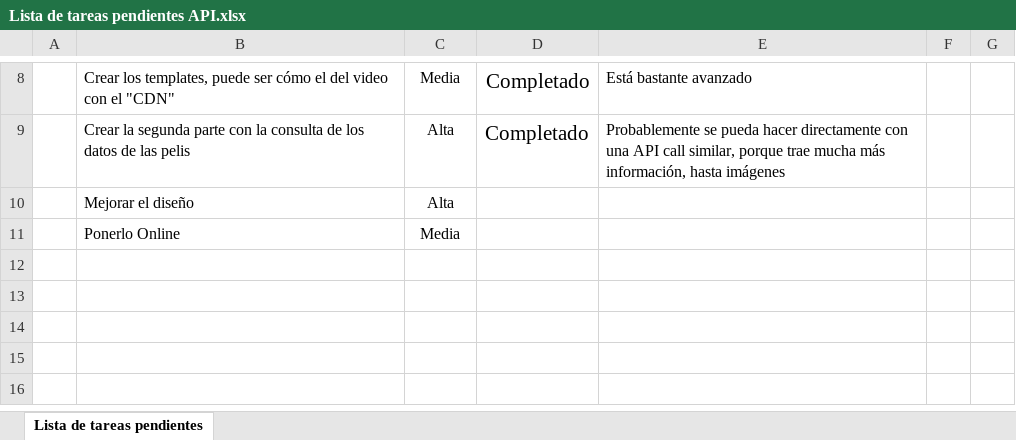
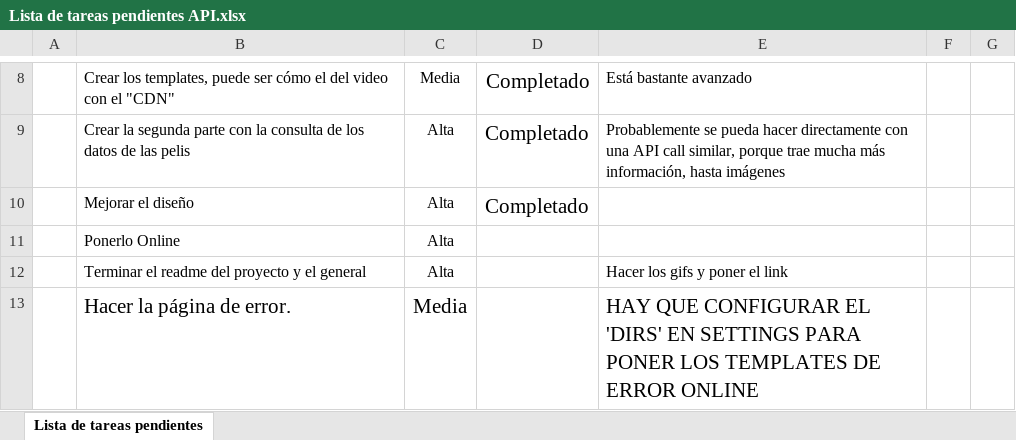
Before and after one commit to JuanesFosch/App-Peliculas, an Excel workbook: Lista de tareas pendientes API.xlsx, sheet Lista de tareas pendientes, drawn as a sheet; only a part is shown, gaps mark what is left out; values as stored, in another font and other column widths than the file's, no borders; charts and pictures and conditional formats and table styles not drawn; the diff names each change by its address in the sheet, - before the commit and + after, or states it on an @@ line.

Commit message:
Despliegue en fly.io y video para GitHub

```diff
--- a/Lista de tareas pendientes API.xlsx (sheet Lista de tareas pendientes)
+++ b/Lista de tareas pendientes API.xlsx (sheet Lista de tareas pendientes)
-D10: (empty)
+D10: Completado
-C11: Media
+C11: Alta
+row 12:  | Terminar el readme del proyecto y el general | Alta |  | Hacer los gifs y poner el link
+row 13:  | Hacer la página de error. | Media |  | HAY QUE CONFIGURAR EL 'DIRS' EN SETTINGS PARA PONER LOS TEMPLATES DE ERROR ONLINE
```
Also changed, not shown: 7 other files.
